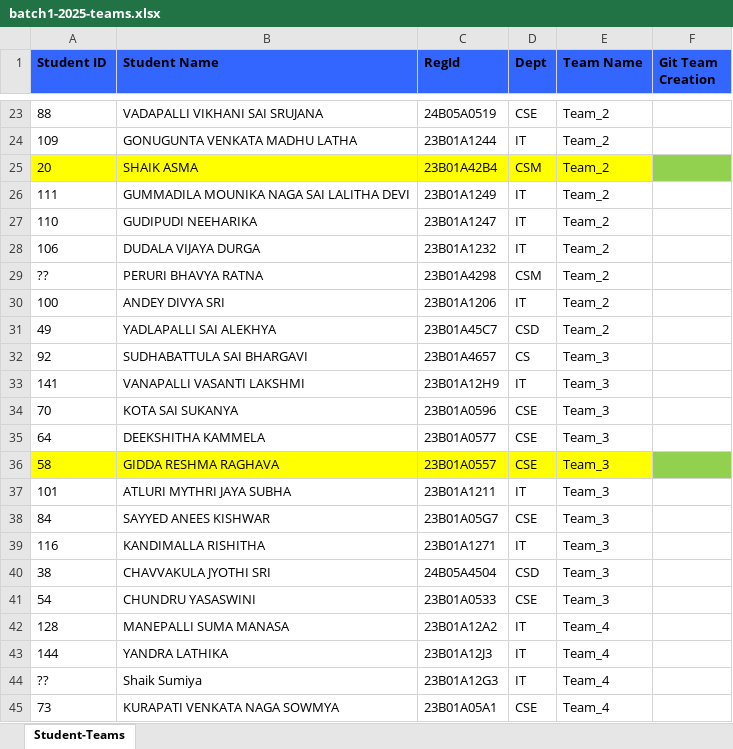
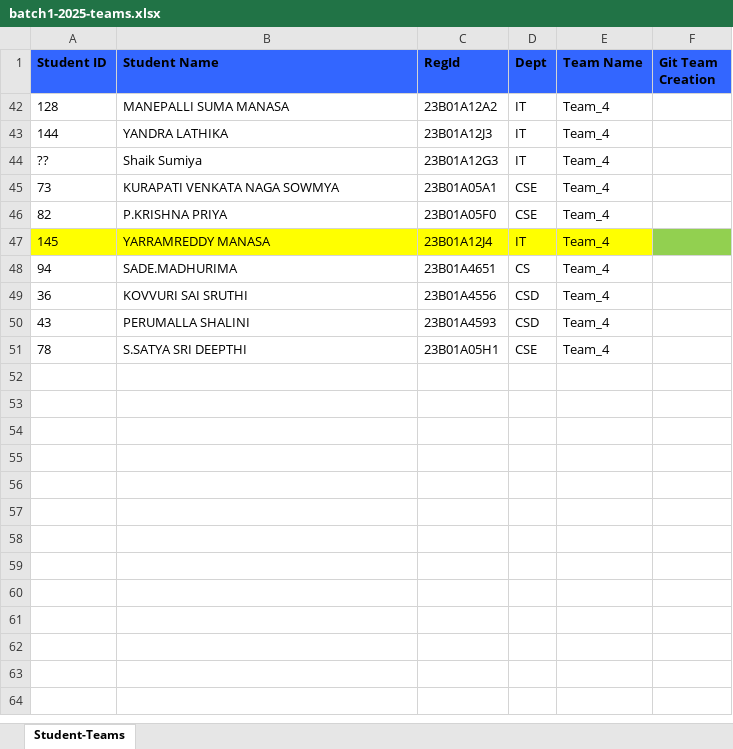
Before and after one commit to AIDEPT-2025-SVECW/training-materials, an Excel workbook: Teams Progress/batch1-2025-teams.xlsx, sheet Student-Teams, drawn as a sheet; only a part is shown, gaps mark what is left out; the shorter side is filled out with more unchanged rows; values as stored, in another font and other column widths than the file's, no borders; the diff covers the shown part only; the diff names each change by its address in the sheet, - before the commit and + after, or states it on an @@ line.

```diff
--- a/Teams Progress/batch1-2025-teams.xlsx (sheet Student-Teams)
+++ b/Teams Progress/batch1-2025-teams.xlsx (sheet Student-Teams)
@@ row 23 hidden: 88 | VADAPALLI VIKHANI SAI SRUJANA | 24B05A0519 | CSE | Team_2 @@
@@ row 24 hidden: 109 | GONUGUNTA VENKATA MADHU LATHA | 23B01A1244 | IT | Team_2 @@
@@ row 25 hidden: 20 | SHAIK ASMA | 23B01A42B4 | CSM | Team_2 @@
@@ row 26 hidden: 111 | GUMMADILA MOUNIKA NAGA SAI LALITHA DEVI | 23B01A1249 | IT | Team_2 @@
@@ row 27 hidden: 110 | GUDIPUDI NEEHARIKA | 23B01A1247 | IT | Team_2 @@
@@ row 28 hidden: 106 | DUDALA VIJAYA DURGA | 23B01A1232 | IT | Team_2 @@
@@ row 29 hidden: ?? | PERURI BHAVYA RATNA | 23B01A4298 | CSM | Team_2 @@
@@ row 30 hidden: 100 | ANDEY DIVYA SRI | 23B01A1206 | IT | Team_2 @@
@@ row 31 hidden: 49 | YADLAPALLI SAI ALEKHYA | 23B01A45C7 | CSD | Team_2 @@
@@ row 32 hidden: 92 | SUDHABATTULA SAI BHARGAVI | 23B01A4657 | CS | Team_3 @@
@@ row 33 hidden: 141 | VANAPALLI VASANTI LAKSHMI | 23B01A12H9 | IT | Team_3 @@
@@ row 34 hidden: 70 | KOTA SAI SUKANYA | 23B01A0596 | CSE | Team_3 @@
@@ row 35 hidden: 64 | DEEKSHITHA KAMMELA | 23B01A0577 | CSE | Team_3 @@
@@ row 36 hidden: 58 | GIDDA RESHMA RAGHAVA | 23B01A0557 | CSE | Team_3 @@
@@ row 37 hidden: 101 | ATLURI MYTHRI JAYA SUBHA | 23B01A1211 | IT | Team_3 @@
@@ row 38 hidden: 84 | SAYYED ANEES KISHWAR | 23B01A05G7 | CSE | Team_3 @@
@@ row 39 hidden: 116 | KANDIMALLA RISHITHA | 23B01A1271 | IT | Team_3 @@
@@ row 40 hidden: 38 | CHAVVAKULA JYOTHI SRI | 24B05A4504 | CSD | Team_3 @@
@@ row 41 hidden: 54 | CHUNDRU YASASWINI | 23B01A0533 | CSE | Team_3 @@
```
Also changed, not shown: 119 hidden or unhidden rows elsewhere in this sheet, Teams Progress/AIDS-Teams-withLeaders.xlsx, Teams Progress/AIML-Teams-withLeaders.xlsx, 3 other files.
